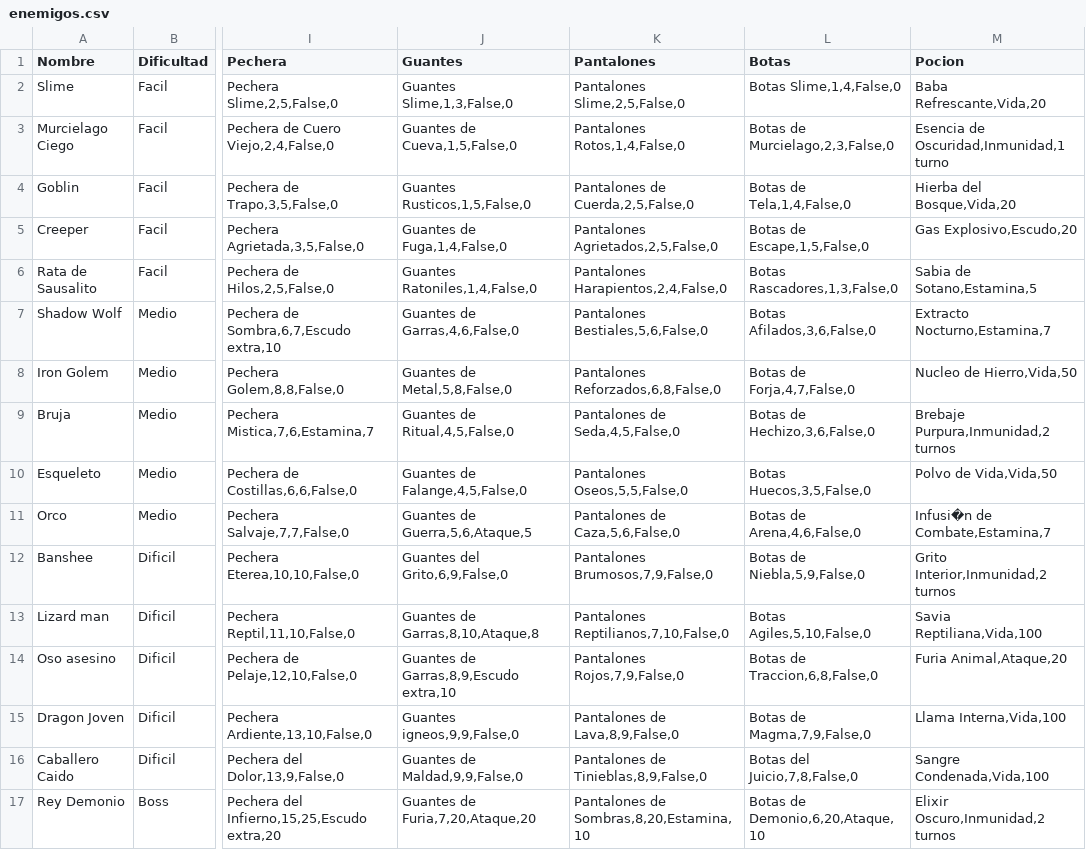
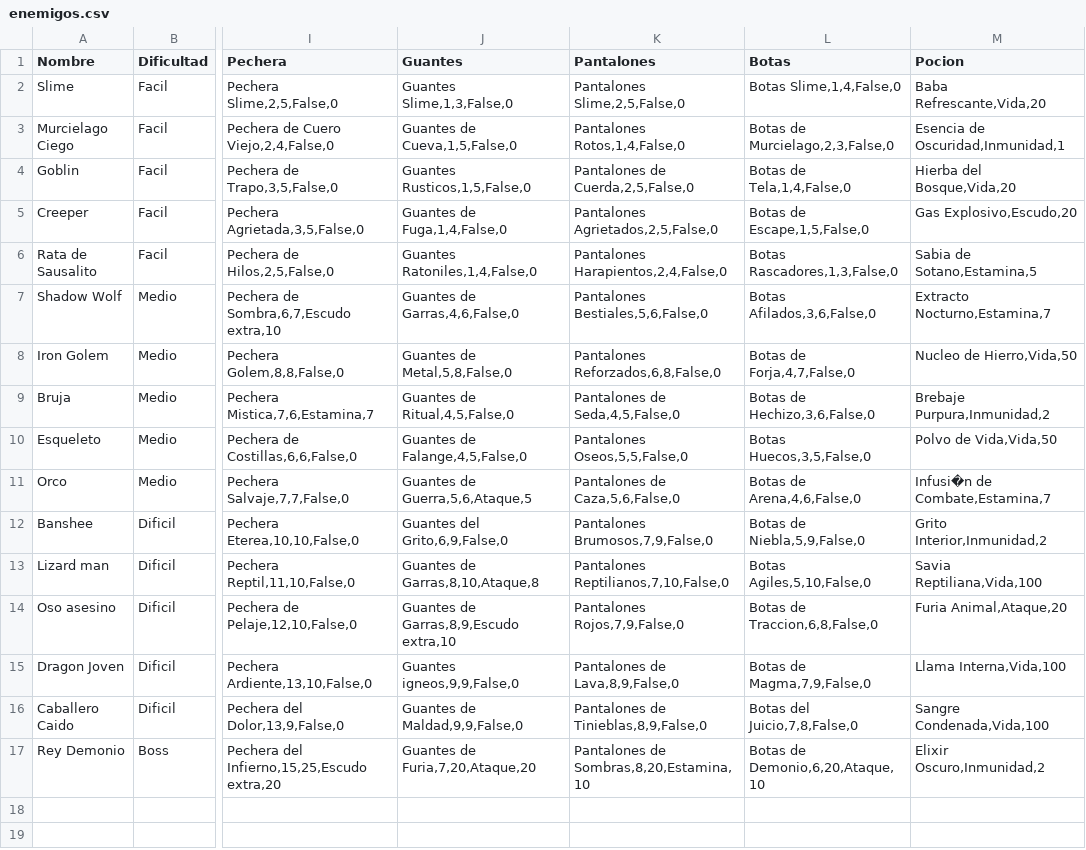
Before and after one commit to s44ndovvl/Proyecto_final, a CSV file: data/enemigos.csv, drawn as a sheet; only a part is shown, gaps mark what is left out; the diff names each change by its address in the sheet, - before the commit and + after, or states it on an @@ line.

Commit message:
Se crea la funcion para usar pociones

```diff
--- a/data/enemigos.csv
+++ b/data/enemigos.csv
-M3 (Pocion): Esencia de Oscuridad,Inmunidad,1 turno
+M3 (Pocion): Esencia de Oscuridad,Inmunidad,1
-M9 (Pocion): Brebaje Purpura,Inmunidad,2 turnos
+M9 (Pocion): Brebaje Purpura,Inmunidad,2
-M12 (Pocion): Grito Interior,Inmunidad,2 turnos
+M12 (Pocion): Grito Interior,Inmunidad,2
-M17 (Pocion): Elixir Oscuro,Inmunidad,2 turnos
+M17 (Pocion): Elixir Oscuro,Inmunidad,2
```
Also changed, not shown: 1 other file.
